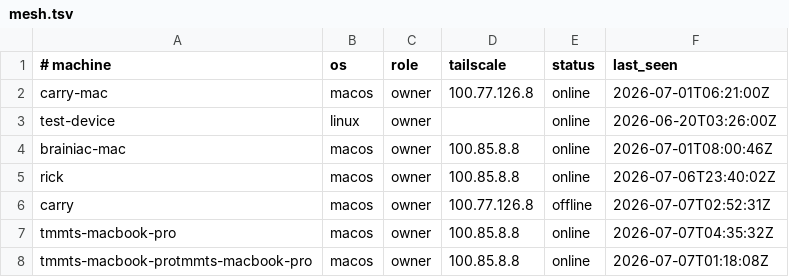
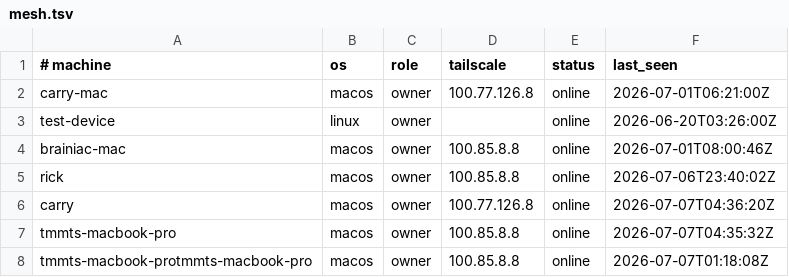
Before and after one commit to AIXMOS537/TMMT, a TSV file: mesh.tsv, drawn as a sheet.

Commit message:
swarm: update coordination state [skip ci] [vercel skip]

```diff
--- a/mesh.tsv
+++ b/mesh.tsv
@@ -5,3 +5,3 @@ brainiac-mac	macos	owner	100.85.8.8	online	2026-07-01T08:00:46Z
 rick	macos	owner	100.85.8.8	online	2026-07-06T23:40:02Z
-carry	macos	owner	100.77.126.8	offline	2026-07-07T02:52:31Z
+carry	macos	owner	100.77.126.8	online	2026-07-07T04:36:20Z
 tmmts-macbook-pro	macos	owner	100.85.8.8	online	2026-07-07T04:35:32Z
```
